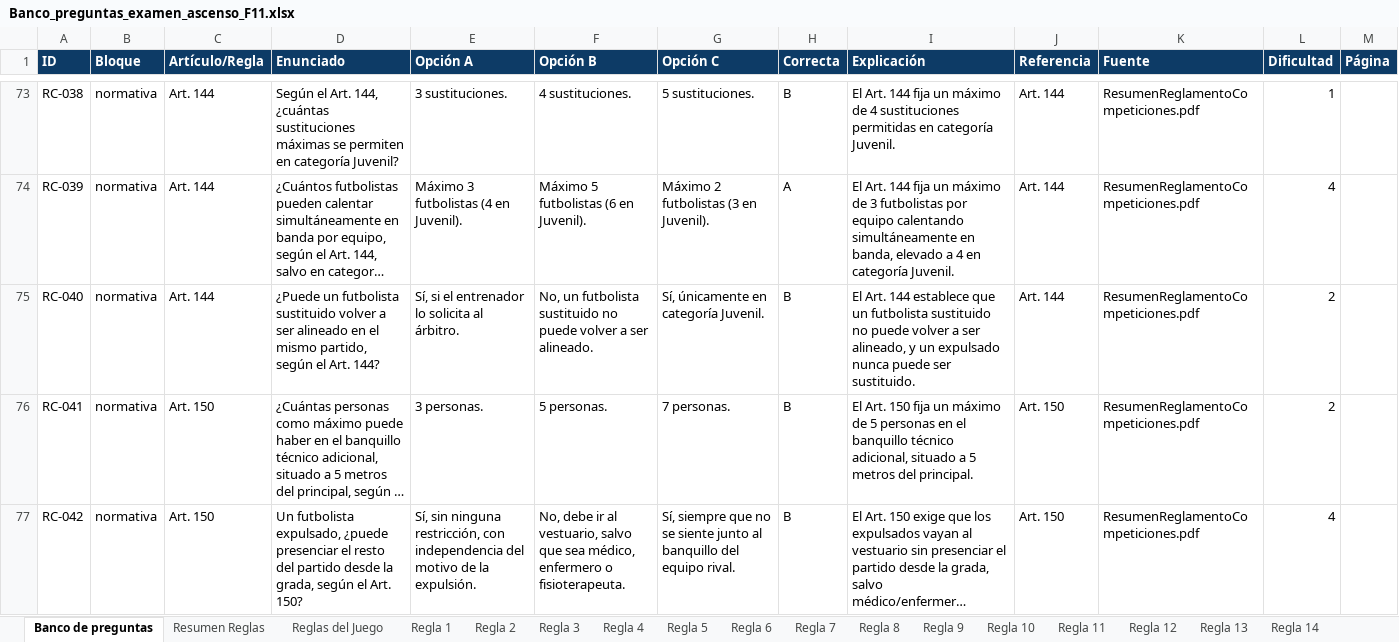
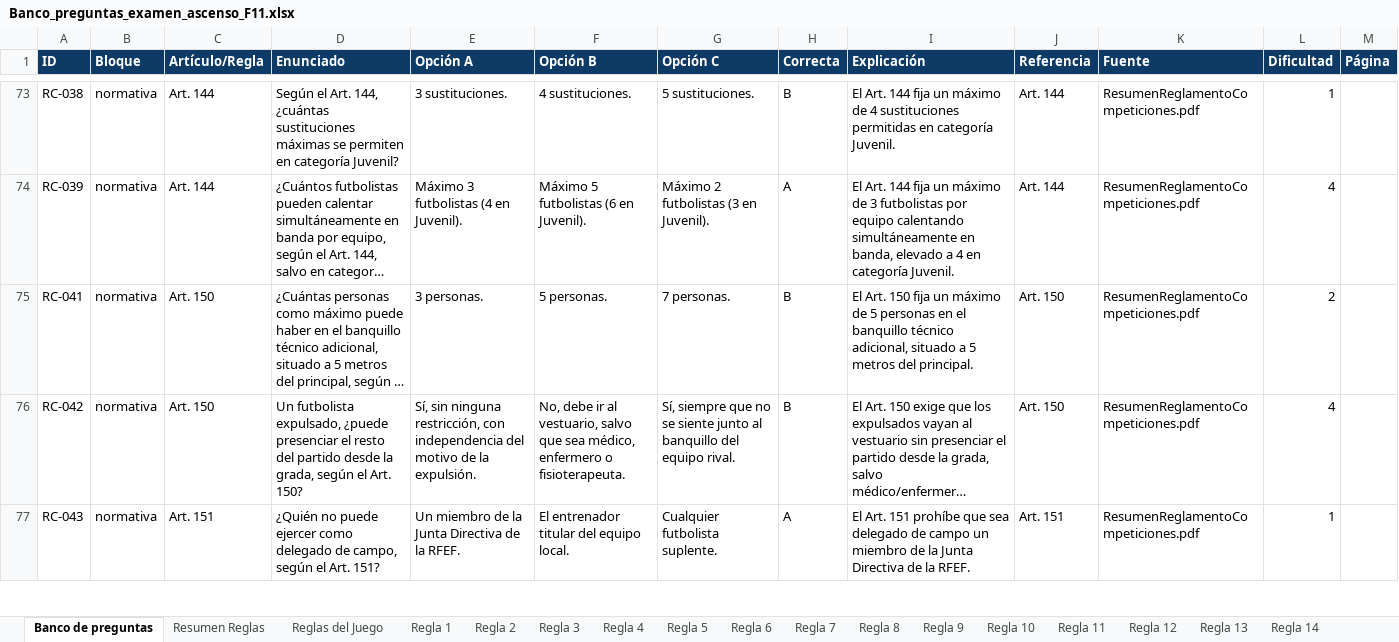
Before and after one commit to ivanmc28/examen-f11, an Excel workbook: Banco_preguntas_examen_ascenso_F11.xlsx, sheet Banco de preguntas, drawn as a sheet; only a part is shown, gaps mark what is left out; the shorter side is filled out with more unchanged rows; long unchanged cells end in …; values as stored, in another font and other column widths than the file's, no borders; the diff covers the shown part only; the diff names each change by its address in the sheet, - before the commit and + after, or states it on an @@ line.

```diff
--- a/Banco_preguntas_examen_ascenso_F11.xlsx (sheet Banco de preguntas)
+++ b/Banco_preguntas_examen_ascenso_F11.xlsx (sheet Banco de preguntas)
-row 75: RC-040 | normativa | Art. 144 | ¿Puede un futbolista sustituido volver a ser alineado en el mismo partido, según el Art. 144? | Sí, si el entrenador lo solicita al árbitro. | No, un futbolista sustituido no puede volver a ser alineado. | Sí, únicamente en categoría Juvenil. | B | El Art. 144 establece que un futbolista sustituido no puede volver a ser alineado, y un expulsado nunca puede ser sustituido. | Art. 144 | ResumenReglamentoCompeticiones.pdf | 2
```
Also changed, not shown: 15 removed rows and 6 edited cells elsewhere in this sheet, 1 other file.
